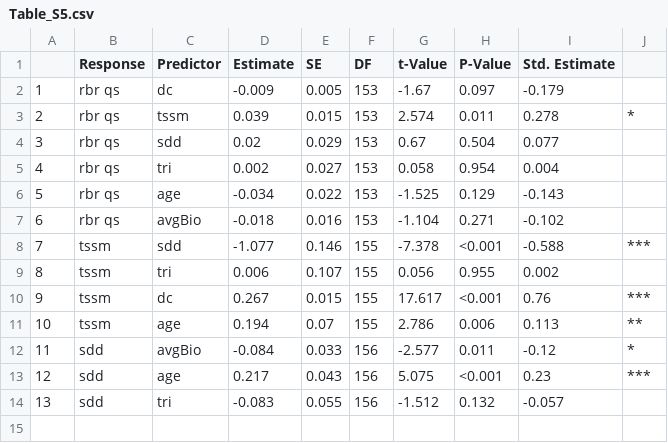
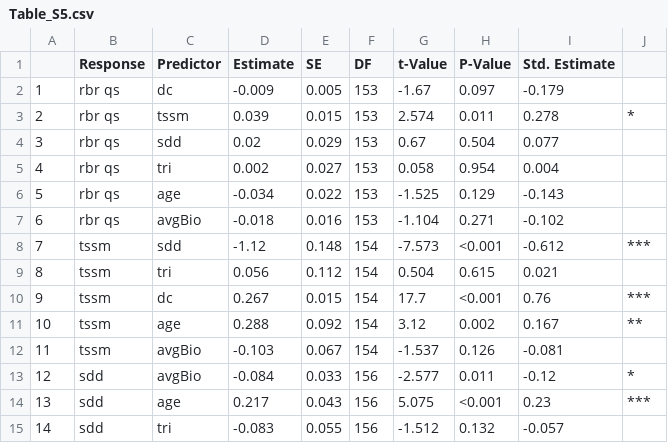
Before and after one commit to jackagoldman/SnowVariability_WildfireSeverity, a CSV file: results/results-summary-tables/Table_S5.csv, drawn as a sheet; removed rows and columns are numbered as before the commit, all else as after; the diff names each change by its address in the sheet, - before the commit and + after, or states it on an @@ line.

Commit message:
results east med

```diff
--- a/results/results-summary-tables/Table_S5.csv
+++ b/results/results-summary-tables/Table_S5.csv
-row 8: 7 | tssm | sdd | -1.077 | 0.146 | 155 | -7.378 | <0.001 | -0.588 | ***
-row 9: 8 | tssm | tri | 0.006 | 0.107 | 155 | 0.056 | 0.955 | 0.002
+row 8: 7 | tssm | sdd | -1.12 | 0.148 | 154 | -7.573 | <0.001 | -0.612 | ***
+row 9: 8 | tssm | tri | 0.056 | 0.112 | 154 | 0.504 | 0.615 | 0.021
-F10 (DF): 155
+F10 (DF): 154
-G10 (t-Value): 17.617
+G10 (t-Value): 17.7
-row 11: 10 | tssm | age | 0.194 | 0.07 | 155 | 2.786 | 0.006 | 0.113 | **
+row 11: 10 | tssm | age | 0.288 | 0.092 | 154 | 3.12 | 0.002 | 0.167 | **
+row 12: 11 | tssm | avgBio | -0.103 | 0.067 | 154 | -1.537 | 0.126 | -0.081
@@ column A renumbered from row 13 down @@
```
Also changed, not shown: 1 other file.
